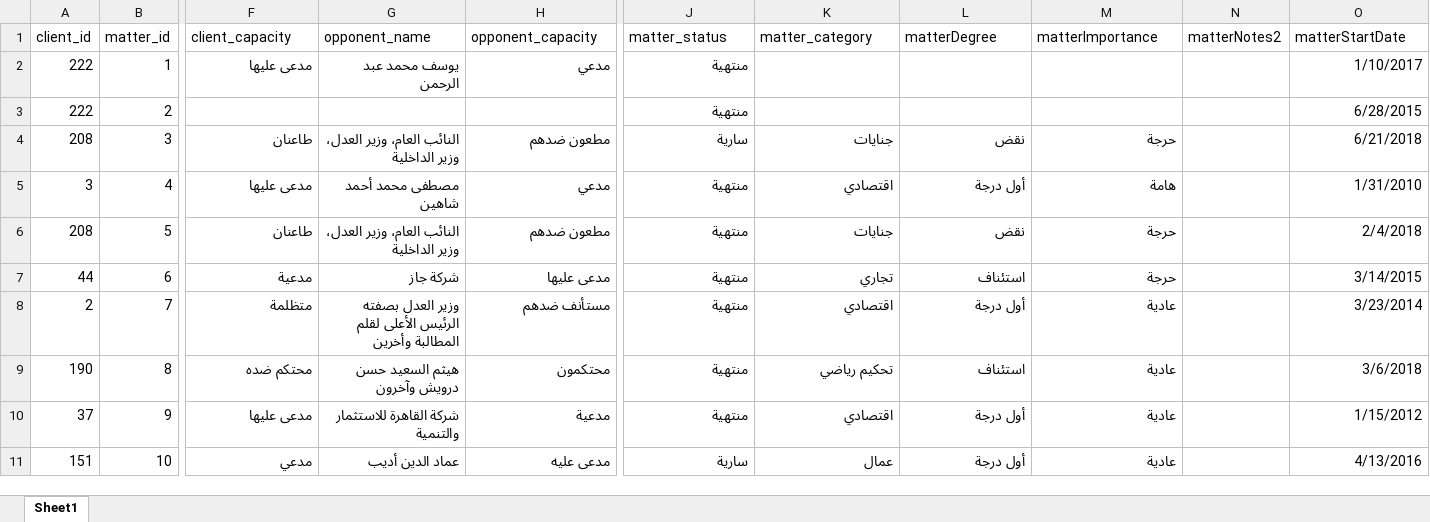
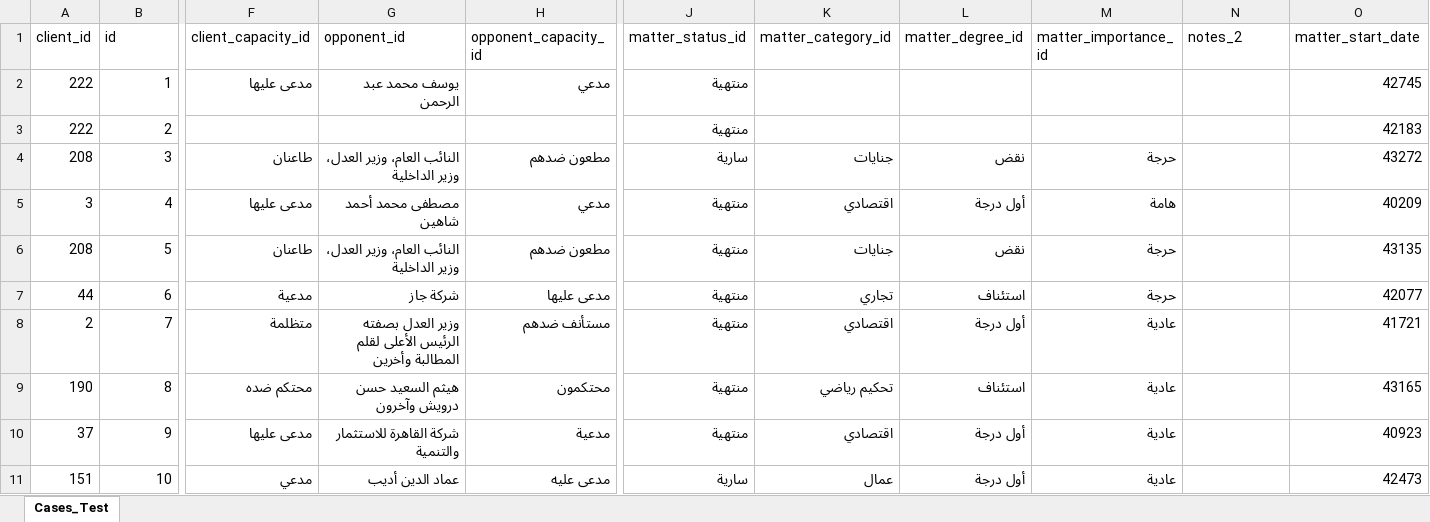
Before and after one commit to khalloda/Litigation_Database_Ver2, an Excel workbook: Access_Data_Export/Cases_Test.xlsx, sheet Cases_Test, drawn as a sheet; only a part is shown, gaps mark what is left out; values as stored, in another font and other column widths than the file's, no borders; the diff covers the shown part only; the diff names each change by its address in the sheet, - before the commit and + after, or states it on an @@ line.

```diff
--- a/Access_Data_Export/Cases_Test.xlsx (sheet Cases_Test)
+++ b/Access_Data_Export/Cases_Test.xlsx (sheet Cases_Test)
-sheet tab: Sheet1
+sheet tab: Cases_Test
-B1: matter_id
+B1: id
-F1: client_capacity
+F1: client_capacity_id
-G1: opponent_name
+G1: opponent_id
-H1: opponent_capacity
+H1: opponent_capacity_id
-J1: matter_status
+J1: matter_status_id
-K1: matter_category
+K1: matter_category_id
-L1: matterDegree
+L1: matter_degree_id
-M1: matterImportance
+M1: matter_importance_id
-N1: matterNotes2
+N1: notes_2
-O1: matterStartDate
+O1: matter_start_date
-O2 (matter_start_date): 1/10/2017
+O2 (matter_start_date): 42745
-O3 (matter_start_date): 6/28/2015
+O3 (matter_start_date): 42183
-O4 (matter_start_date): 6/21/2018
+O4 (matter_start_date): 43272
-O5 (matter_start_date): 1/31/2010
+O5 (matter_start_date): 40209
-O6 (matter_start_date): 2/4/2018
+O6 (matter_start_date): 43135
-O7 (matter_start_date): 3/14/2015
+O7 (matter_start_date): 42077
-O8 (matter_start_date): 3/23/2014
+O8 (matter_start_date): 41721
-O9 (matter_start_date): 3/6/2018
+O9 (matter_start_date): 43165
-O10 (matter_start_date): 1/15/2012
+O10 (matter_start_date): 40923
-O11 (matter_start_date): 4/13/2016
+O11 (matter_start_date): 42473
```
Also changed, not shown: 13 edited cells elsewhere in this sheet, 21 other files.
